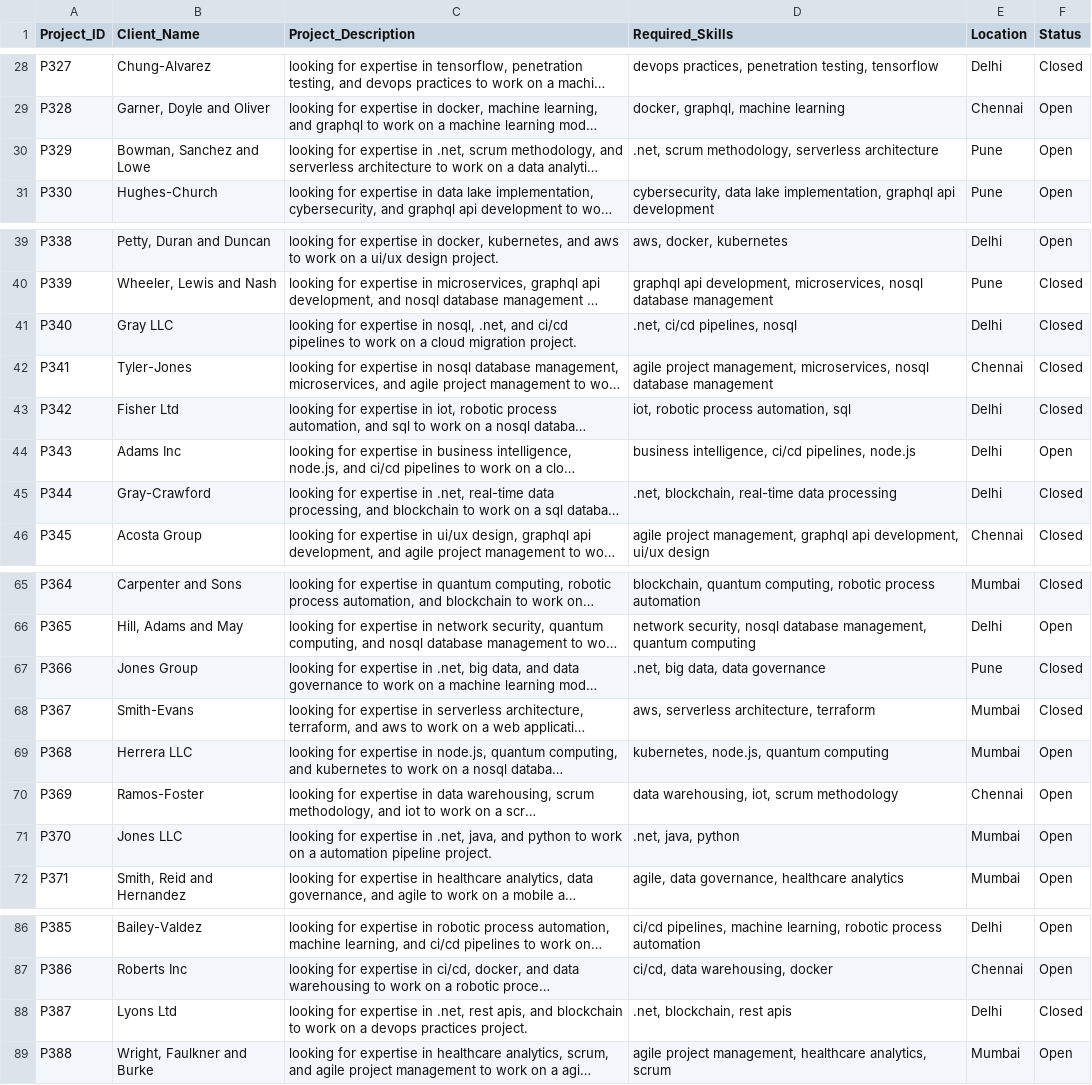
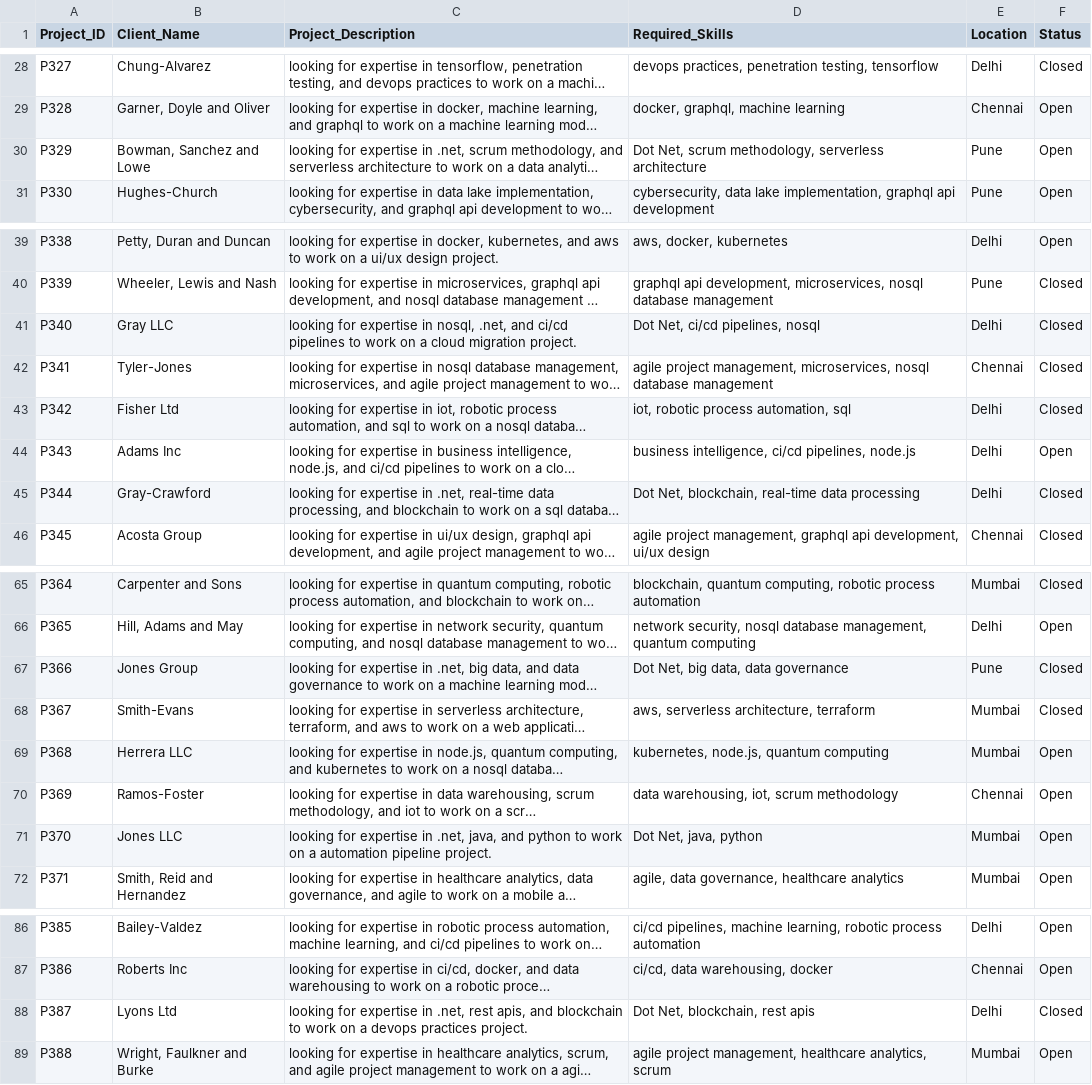
Before and after one commit to SurajKhodade15/employee_project_allignment_engine_nlp, a CSV file: data/processed/client_projects_cleaned.csv, drawn as a sheet; only a part is shown, gaps mark what is left out; long unchanged cells end in …; the diff names each change by its address in the sheet, - before the commit and + after, or states it on an @@ line.

```diff
--- a/data/processed/client_projects_cleaned.csv
+++ b/data/processed/client_projects_cleaned.csv
-D30 (Required_Skills): .net, scrum methodology,…
+D30 (Required_Skills): Dot Net, scrum methodology,…
-D41 (Required_Skills): .net, ci/cd pipelines, nosql
+D41 (Required_Skills): Dot Net, ci/cd pipelines, nosql
-D45 (Required_Skills): .net, blockchain, real-time data processing
+D45 (Required_Skills): Dot Net, blockchain, real-time data processing
-D67 (Required_Skills): .net, big data, data governance
+D67 (Required_Skills): Dot Net, big data, data governance
-D71 (Required_Skills): .net, java, python
+D71 (Required_Skills): Dot Net, java, python
-D88 (Required_Skills): .net, blockchain, rest apis
+D88 (Required_Skills): Dot Net, blockchain, rest apis
```
Also changed, not shown: data/processed/employee_experience_cleaned.csv, 4 other files.
